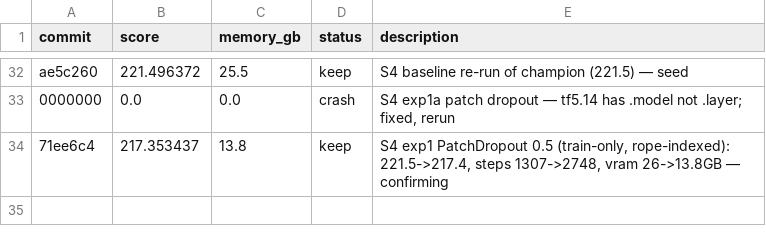
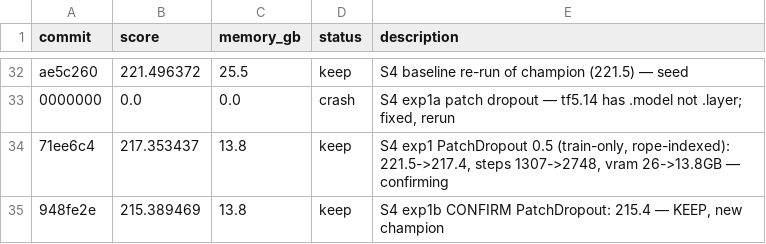
Before and after one commit to bednarjosef/neuroguessr-2, a TSV file: results.tsv, drawn as a sheet; only a part is shown, gaps mark what is left out; the diff names each change by its address in the sheet, - before the commit and + after, or states it on an @@ line.

Commit message:
log: PatchDropout 0.5 banked — champion 215.4 @ 608ab83

```diff
--- a/results.tsv
+++ b/results.tsv
+row 35: 948fe2e | 215.389469 | 13.8 | keep | S4 exp1b CONFIRM PatchDropout: 215.4 — KEEP, new champion
```
Also changed, not shown: 2 other files.
